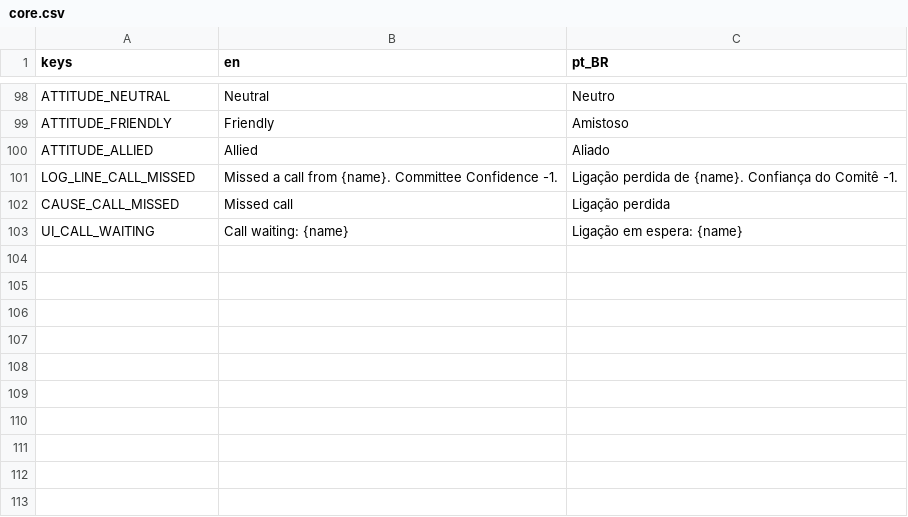
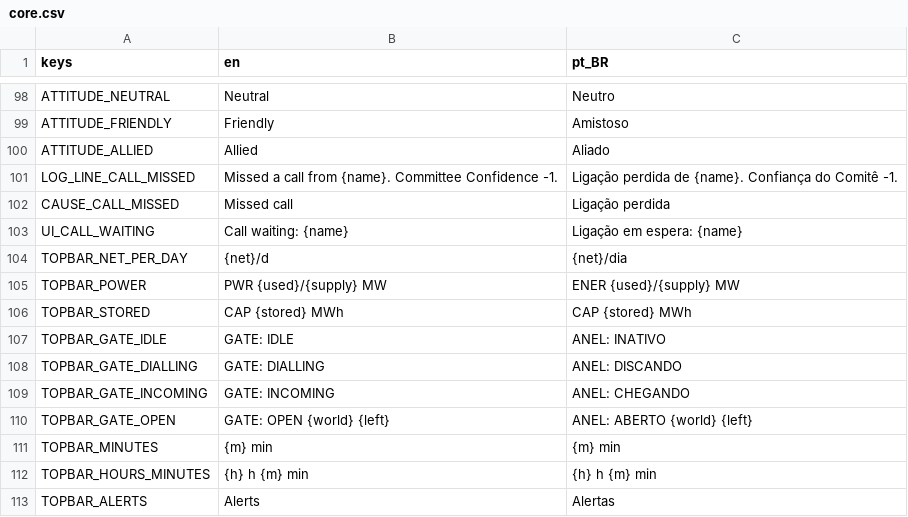
Before and after one commit to lmarcarini/StarPortal, a CSV file: localization/core.csv, drawn as a sheet; only a part is shown, gaps mark what is left out; the diff names each change by its address in the sheet, - before the commit and + after, or states it on an @@ line.

```diff
--- a/localization/core.csv
+++ b/localization/core.csv
+row 104: TOPBAR_NET_PER_DAY | {net}/d | {net}/dia
+row 105: TOPBAR_POWER | PWR {used}/{supply} MW | ENER {used}/{supply} MW
+row 106: TOPBAR_STORED | CAP {stored} MWh | CAP {stored} MWh
+row 107: TOPBAR_GATE_IDLE | GATE: IDLE | ANEL: INATIVO
+row 108: TOPBAR_GATE_DIALLING | GATE: DIALLING | ANEL: DISCANDO
+row 109: TOPBAR_GATE_INCOMING | GATE: INCOMING | ANEL: CHEGANDO
+row 110: TOPBAR_GATE_OPEN | GATE: OPEN {world} {left} | ANEL: ABERTO {world} {left}
+row 111: TOPBAR_MINUTES | {m} min | {m} min
+row 112: TOPBAR_HOURS_MINUTES | {h} h {m} min | {h} h {m} min
+row 113: TOPBAR_ALERTS | Alerts | Alertas
```
Also changed, not shown: 24 other files.
